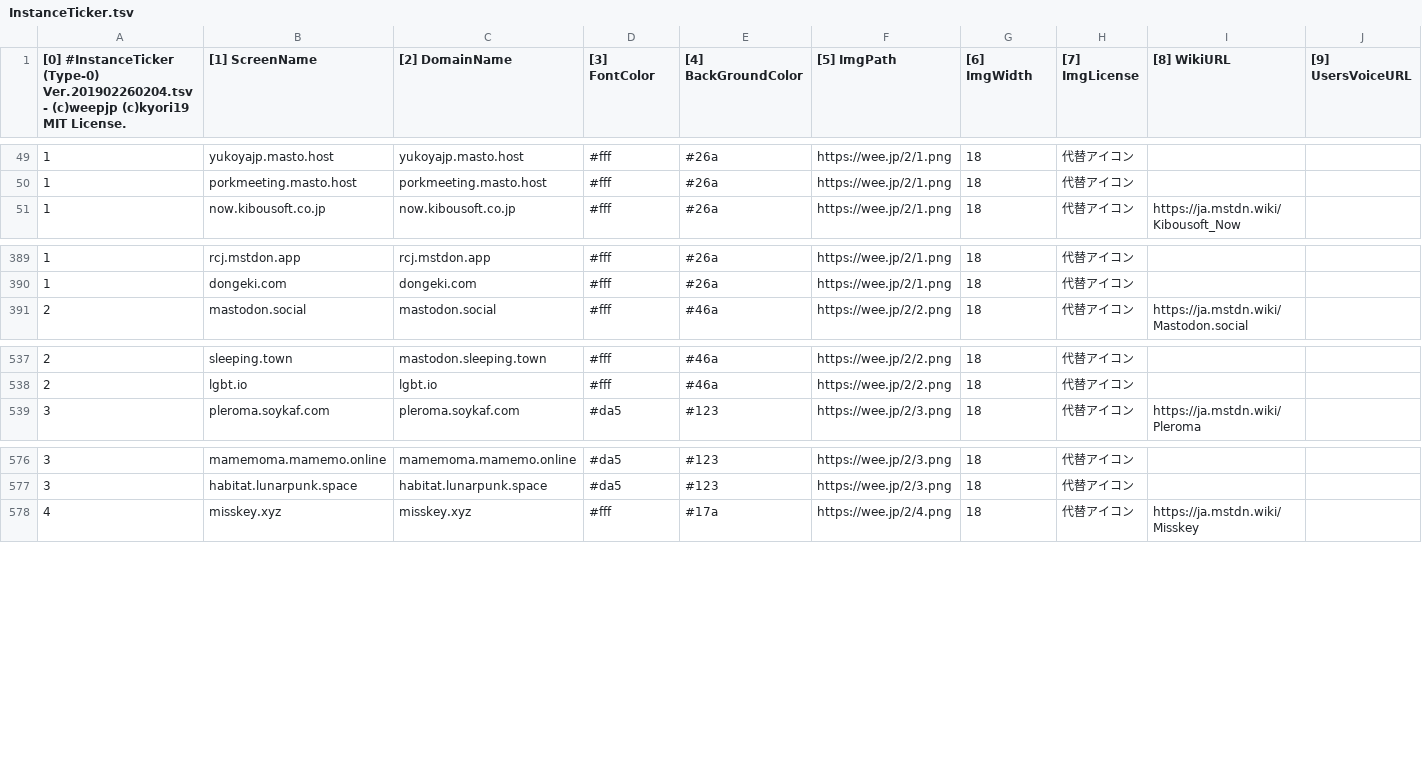
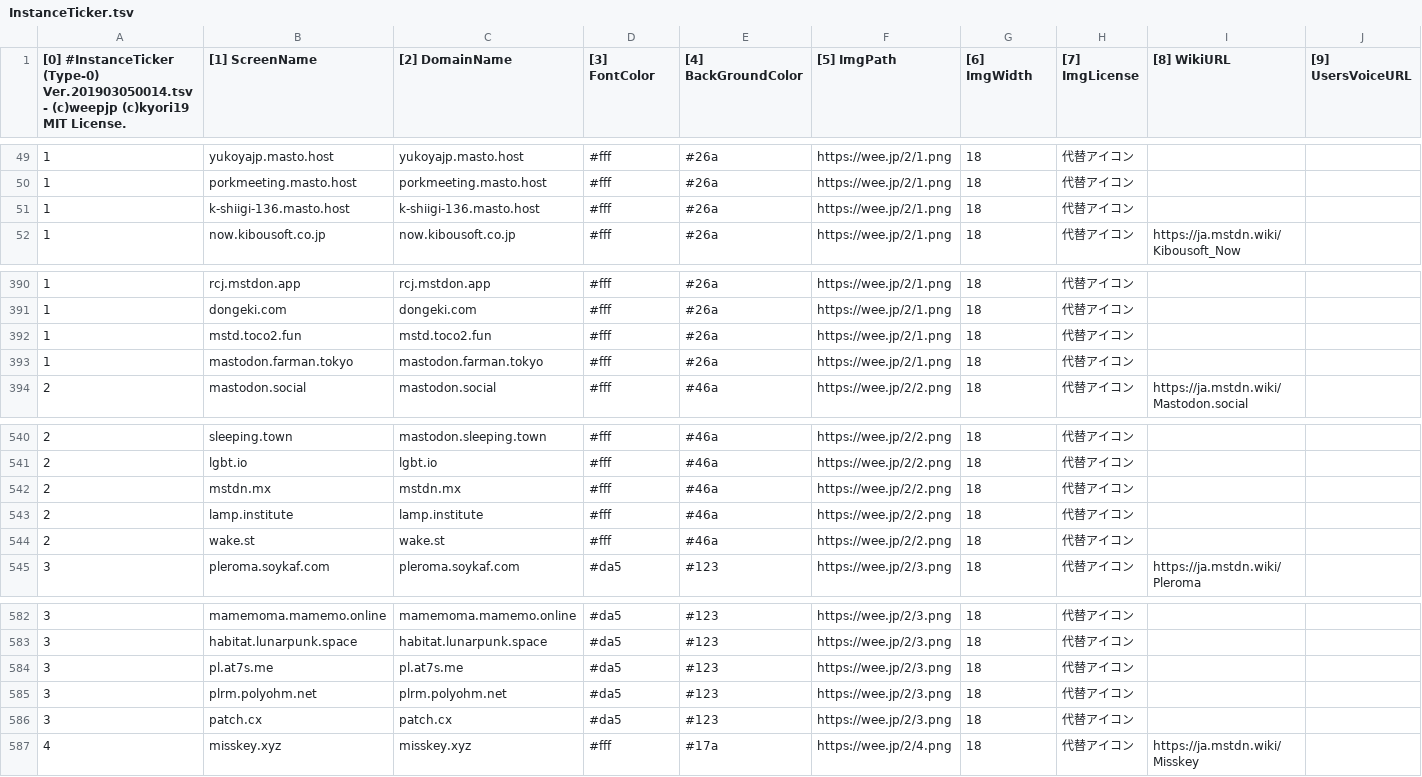
Before and after one commit to InstanceTicker/InstanceTicker, a TSV file: InstanceTicker.tsv, drawn as a sheet; only a part is shown, gaps mark what is left out; rows hold the shown columns only; the diff names each change by its address in the sheet, - before the commit and + after, or states it on an @@ line.

Commit message:
Update InstanceTicker.tsv

```diff
--- a/InstanceTicker.tsv
+++ b/InstanceTicker.tsv
-A1: …#InstanceTicker (Type-0) Ver.201902260204.tsv - (c)weepjp…
+A1: …#InstanceTicker (Type-0) Ver.201903050014.tsv - (c)weepjp…
+row 51: 1 | k-shiigi-136.masto.host | k-shiigi-136.masto.host | #fff | #26a | https://wee.jp/2/1.png | 18 | 代替アイコン
+row 392: 1 | mstd.toco2.fun | mstd.toco2.fun | #fff | #26a | https://wee.jp/2/1.png | 18 | 代替アイコン
+row 393: 1 | mastodon.farman.tokyo | mastodon.farman.tokyo | #fff | #26a | https://wee.jp/2/1.png | 18 | 代替アイコン
+row 542: 2 | mstdn.mx | mstdn.mx | #fff | #46a | https://wee.jp/2/2.png | 18 | 代替アイコン
+row 543: 2 | lamp.institute | lamp.institute | #fff | #46a | https://wee.jp/2/2.png | 18 | 代替アイコン
+row 544: 2 | wake.st | wake.st | #fff | #46a | https://wee.jp/2/2.png | 18 | 代替アイコン
+row 584: 3 | pl.at7s.me | pl.at7s.me | #da5 | #123 | https://wee.jp/2/3.png | 18 | 代替アイコン
+row 585: 3 | plrm.polyohm.net | plrm.polyohm.net | #da5 | #123 | https://wee.jp/2/3.png | 18 | 代替アイコン
+row 586: 3 | patch.cx | patch.cx | #da5 | #123 | https://wee.jp/2/3.png | 18 | 代替アイコン
```
